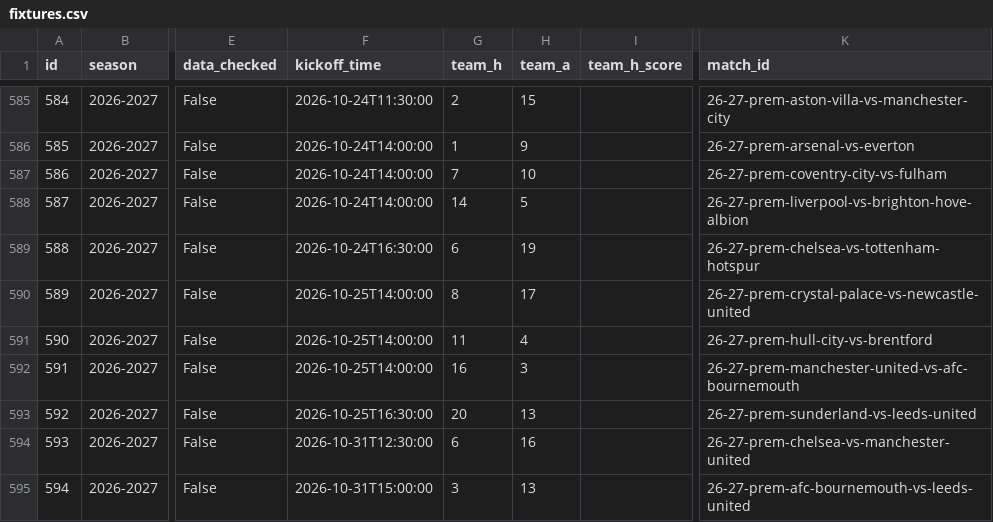
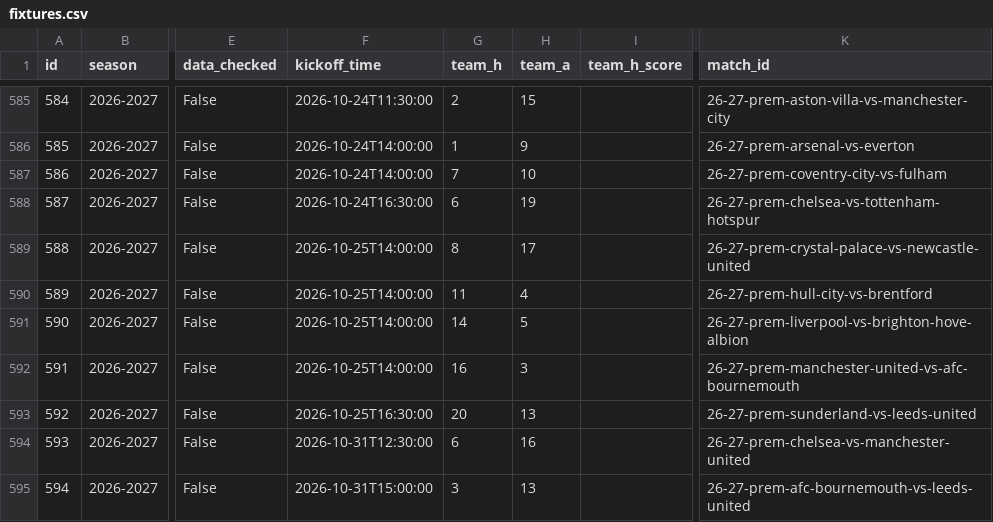
Before and after one commit to truong-tt/fpl-ml-manager, a CSV file: data/fixtures.csv, drawn as a sheet; only a part is shown, gaps mark what is left out; the diff covers the shown part only; the diff names each change by its address in the sheet, - before the commit and + after, or states it on an @@ line.

```diff
--- a/data/fixtures.csv
+++ b/data/fixtures.csv
-F588 (kickoff_time): 2026-10-24T14:00:00
+F588 (kickoff_time): 2026-10-24T16:30:00
-G588 (team_h): 14
+G588 (team_h): 6
-H588 (team_a): 5
+H588 (team_a): 19
-K588 (match_id): 26-27-prem-liverpool-vs-brighton-hove-albion
+K588 (match_id): 26-27-prem-chelsea-vs-tottenham-hotspur
-F589 (kickoff_time): 2026-10-24T16:30:00
+F589 (kickoff_time): 2026-10-25T14:00:00
-G589 (team_h): 6
+G589 (team_h): 8
-H589 (team_a): 19
+H589 (team_a): 17
-K589 (match_id): 26-27-prem-chelsea-vs-tottenham-hotspur
+K589 (match_id): 26-27-prem-crystal-palace-vs-newcastle-united
-G590 (team_h): 8
+G590 (team_h): 11
-H590 (team_a): 17
+H590 (team_a): 4
-K590 (match_id): 26-27-prem-crystal-palace-vs-newcastle-united
+K590 (match_id): 26-27-prem-hull-city-vs-brentford
-G591 (team_h): 11
+G591 (team_h): 14
-H591 (team_a): 4
+H591 (team_a): 5
-K591 (match_id): 26-27-prem-hull-city-vs-brentford
+K591 (match_id): 26-27-prem-liverpool-vs-brighton-hove-albion
```
Also changed, not shown: 111 edited cells elsewhere in this file, data/cup_fixtures.csv, data/fixture_lambdas.csv, 26 other files.
